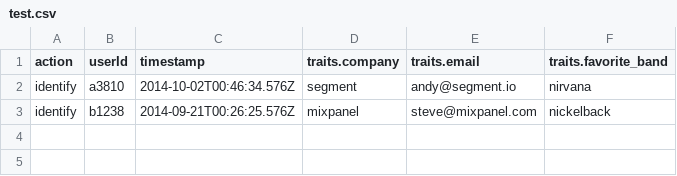
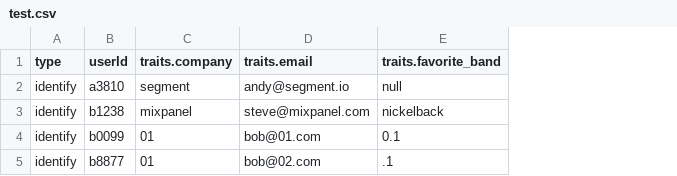
Before and after one commit to segmentio/segment-import, a CSV file: test.csv, drawn as a sheet; removed rows and columns are numbered as before the commit, all else as after; the diff names each change by its address in the sheet, - before the commit and + after, or states it on an @@ line.

Commit message:
Maintain Null, Int, Float
Carry over nulls, integer and float data types from the CSV into Segment events instead of converting them into strings

```diff
--- a/test.csv
+++ b/test.csv
-column C (timestamp), rows 2-3: 2014-10-02T00:46:34.576Z | 2014-09-21T00:26:25.576Z
-A1: action
+A1: type
-E2 (traits.favorite_band): nirvana
+E2 (traits.favorite_band): null
+row 4: identify | b0099 | 01 | bob@01.com | 0.1
+row 5: identify | b8877 | 01 | bob@02.com | .1
```
Also changed, not shown: 3 other files.
